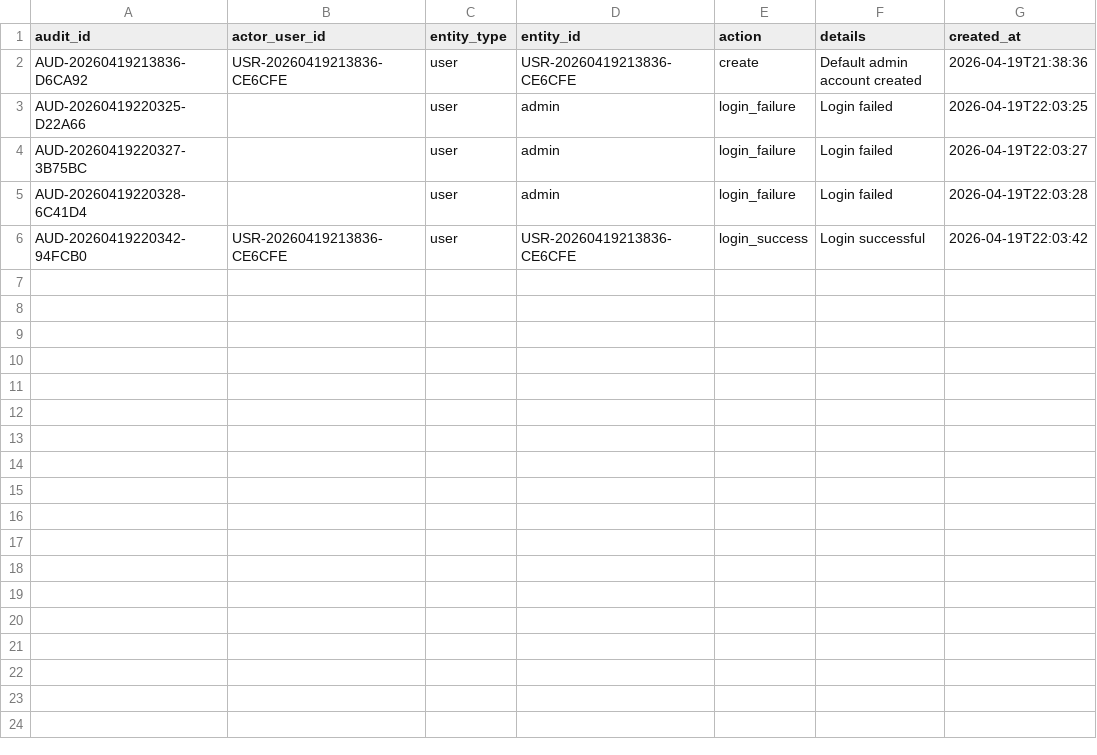
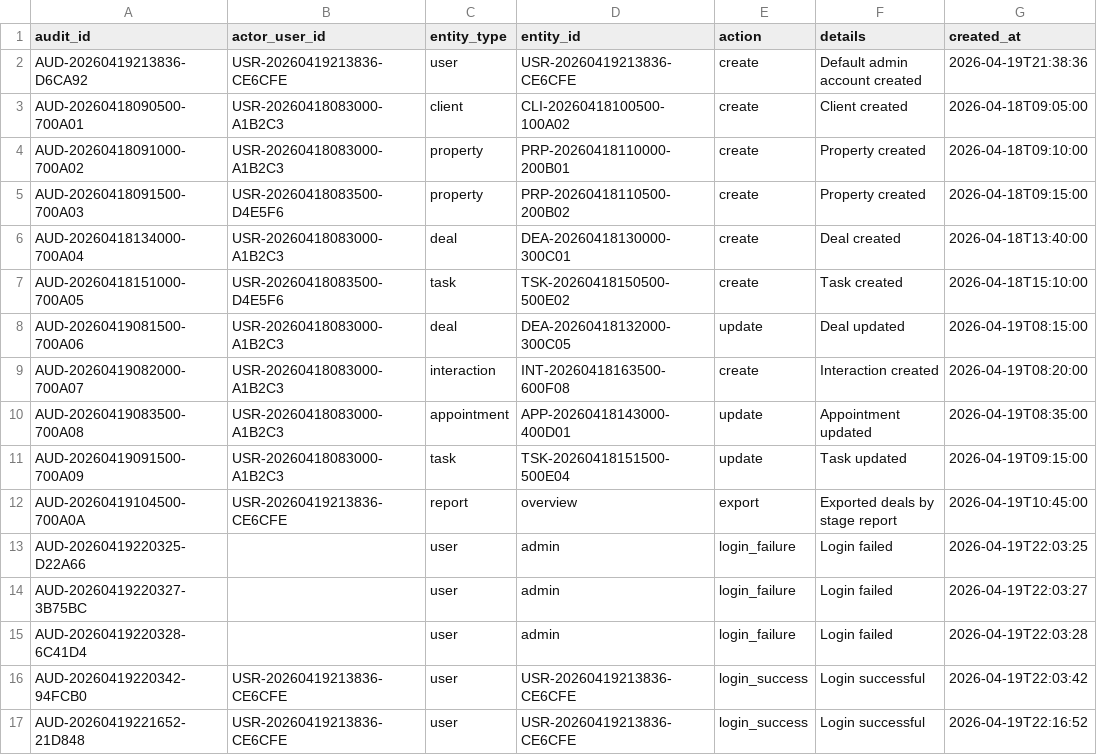
Before and after one commit to NotXf1le/estateflow-crm, a CSV file: data/audit_log.csv, drawn as a sheet; the diff names each change by its address in the sheet, - before the commit and + after, or states it on an @@ line.

Commit message:
Add demo data fixtures and screenshots
Populate CSV data files with demo CRM records (users, clients, properties, deals, appointments, interactions, tasks, and audit_log) for local/demo use, add four UI screenshot PNGs, and update README to display the screenshots. These additions provide seed/test data and visual references for the app UI.

```diff
--- a/data/audit_log.csv
+++ b/data/audit_log.csv
+row 3: AUD-20260418090500-700A01 | USR-20260418083000-A1B2C3 | client | CLI-20260418100500-100A02 | create | Client created | 2026-04-18T09:05:00
+row 4: AUD-20260418091000-700A02 | USR-20260418083000-A1B2C3 | property | PRP-20260418110000-200B01 | create | Property created | 2026-04-18T09:10:00
+row 5: AUD-20260418091500-700A03 | USR-20260418083500-D4E5F6 | property | PRP-20260418110500-200B02 | create | Property created | 2026-04-18T09:15:00
+row 6: AUD-20260418134000-700A04 | USR-20260418083000-A1B2C3 | deal | DEA-20260418130000-300C01 | create | Deal created | 2026-04-18T13:40:00
+row 7: AUD-20260418151000-700A05 | USR-20260418083500-D4E5F6 | task | TSK-20260418150500-500E02 | create | Task created | 2026-04-18T15:10:00
+row 8: AUD-20260419081500-700A06 | USR-20260418083000-A1B2C3 | deal | DEA-20260418132000-300C05 | update | Deal updated | 2026-04-19T08:15:00
+row 9: AUD-20260419082000-700A07 | USR-20260418083000-A1B2C3 | interaction | INT-20260418163500-600F08 | create | Interaction created | 2026-04-19T08:20:00
+row 10: AUD-20260419083500-700A08 | USR-20260418083000-A1B2C3 | appointment | APP-20260418143000-400D01 | update | Appointment updated | 2026-04-19T08:35:00
+row 11: AUD-20260419091500-700A09 | USR-20260418083000-A1B2C3 | task | TSK-20260418151500-500E04 | update | Task updated | 2026-04-19T09:15:00
+row 12: AUD-20260419104500-700A0A | USR-20260419213836-CE6CFE | report | overview | export | Exported deals by stage report | 2026-04-19T10:45:00
+row 17: AUD-20260419221652-21D848 | USR-20260419213836-CE6CFE | user | USR-20260419213836-CE6CFE | login_success | Login successful | 2026-04-19T22:16:52
```
Also changed, not shown: data/users.csv, 11 other files.
